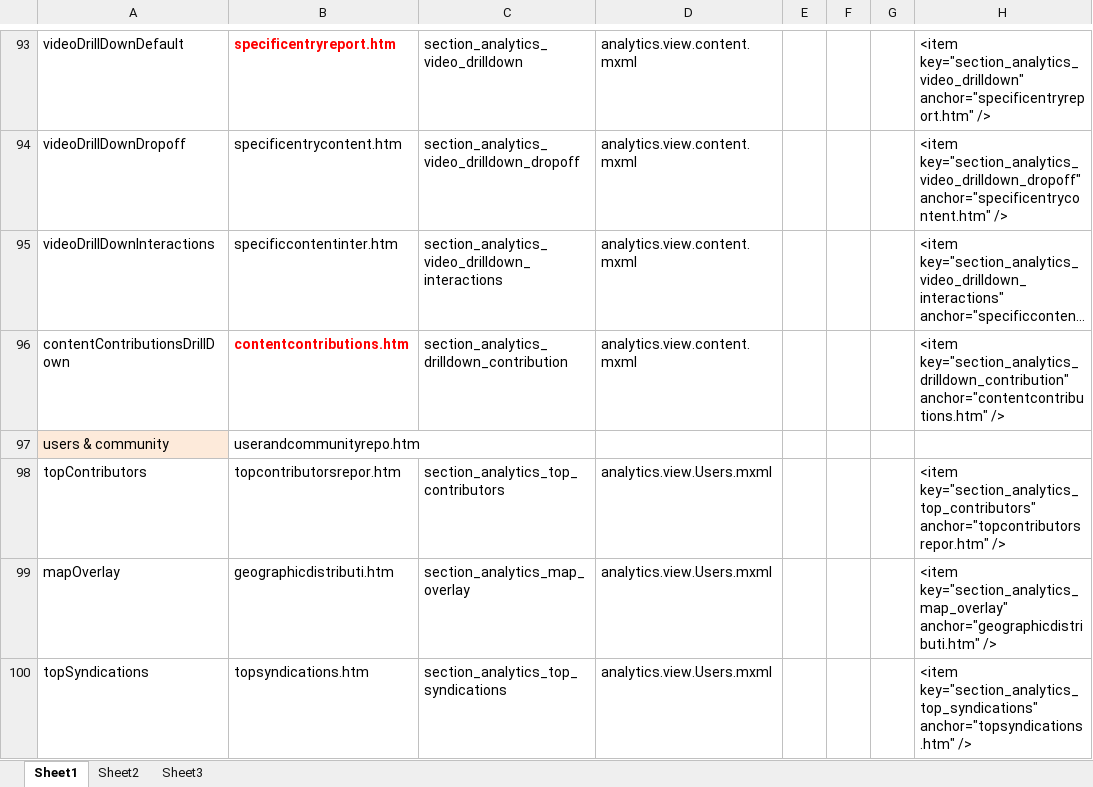
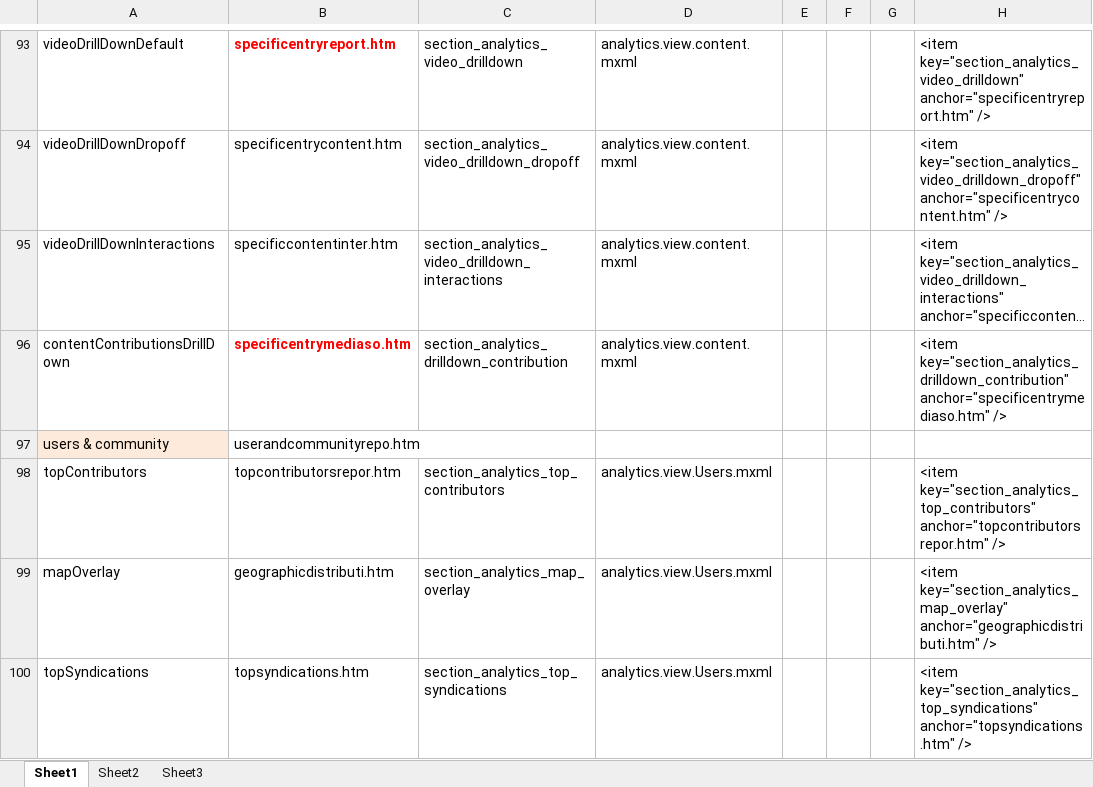
Before and after one commit to kaltura/kmc, an Excel workbook: KMC/docs/help.xlsx, sheet Sheet1, drawn as a sheet; only a part is shown, gaps mark what is left out; long unchanged cells end in …; values as stored, in another font and other column widths than the file's, no borders; the diff names each change by its address in the sheet, - before the commit and + after, or states it on an @@ line.

Commit message:
fwr: fix analytics / distributions / drilldown anchor
git-svn-id: svn+ssh://kelev.kaltura.com/usr/local/kalsource/front/workspaces/kmc/trunk@96586 6b8eccd3-e8c5-4e7d-8186-e12b5326b719

```diff
--- a/KMC/docs/help.xlsx (sheet Sheet1)
+++ b/KMC/docs/help.xlsx (sheet Sheet1)
-B96: contentcontributions.htm
+B96: specificentrymediaso.htm
-H96: <item key="section_analytics_drilldown_contribution" anchor="contentcontributions.htm" />
+H96: <item key="section_analytics_drilldown_contribution" anchor="specificentrymediaso.htm" />
```
Also changed, not shown: 1 other file.
